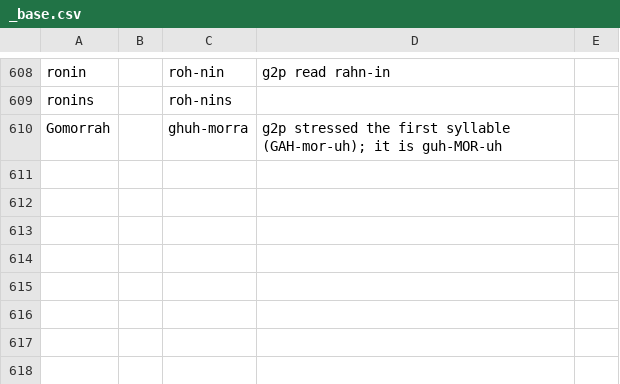
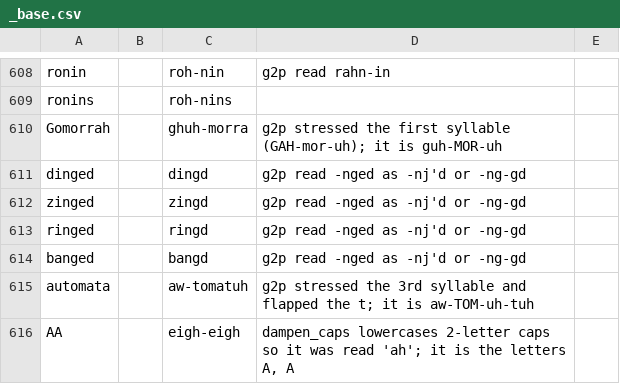
Before and after one commit to jrobrien/webnovel-audio, a CSV file: data/lexicons/_base.csv, drawn as a sheet; only a part is shown, gaps mark what is left out.

```diff
--- a/data/lexicons/_base.csv
+++ b/data/lexicons/_base.csv
@@ -610 +610,7 @@ ronins,,roh-nins,
 Gomorrah,,ghuh-morra,g2p stressed the first syllable (GAH-mor-uh); it is guh-MOR-uh
+dinged,,dingd,g2p read -nged as -nj'd or -ng-gd
+zinged,,zingd,g2p read -nged as -nj'd or -ng-gd
+ringed,,ringd,g2p read -nged as -nj'd or -ng-gd
+banged,,bangd,g2p read -nged as -nj'd or -ng-gd
+automata,,aw-tomatuh,g2p stressed the 3rd syllable and flapped the t; it is aw-TOM-uh-tuh
+AA,,eigh-eigh,"dampen_caps lowercases 2-letter caps so it was read 'ah'; it is the letters A, A"
```
